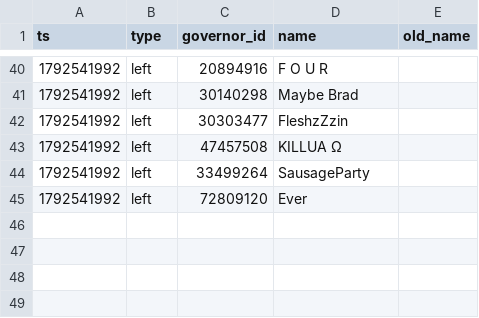
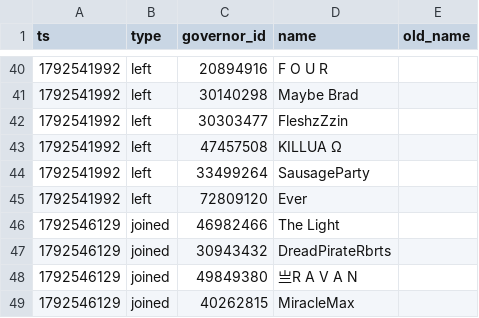
Before and after one commit to Aphrodite213/KS-MP, a CSV file: data/events.csv, drawn as a sheet; only a part is shown, gaps mark what is left out.

```diff
--- a/data/events.csv
+++ b/data/events.csv
@@ -45 +45,5 @@ ts,type,governor_id,name,old_name
 1792541992,left,72809120,Ever,
+1792546129,joined,46982466,The Light,
+1792546129,joined,30943432,DreadPirateRbrts,
+1792546129,joined,49849380,亗R A V A N,
+1792546129,joined,40262815,MiracleMax,
```
Also changed, not shown: data/snapshots.csv.
